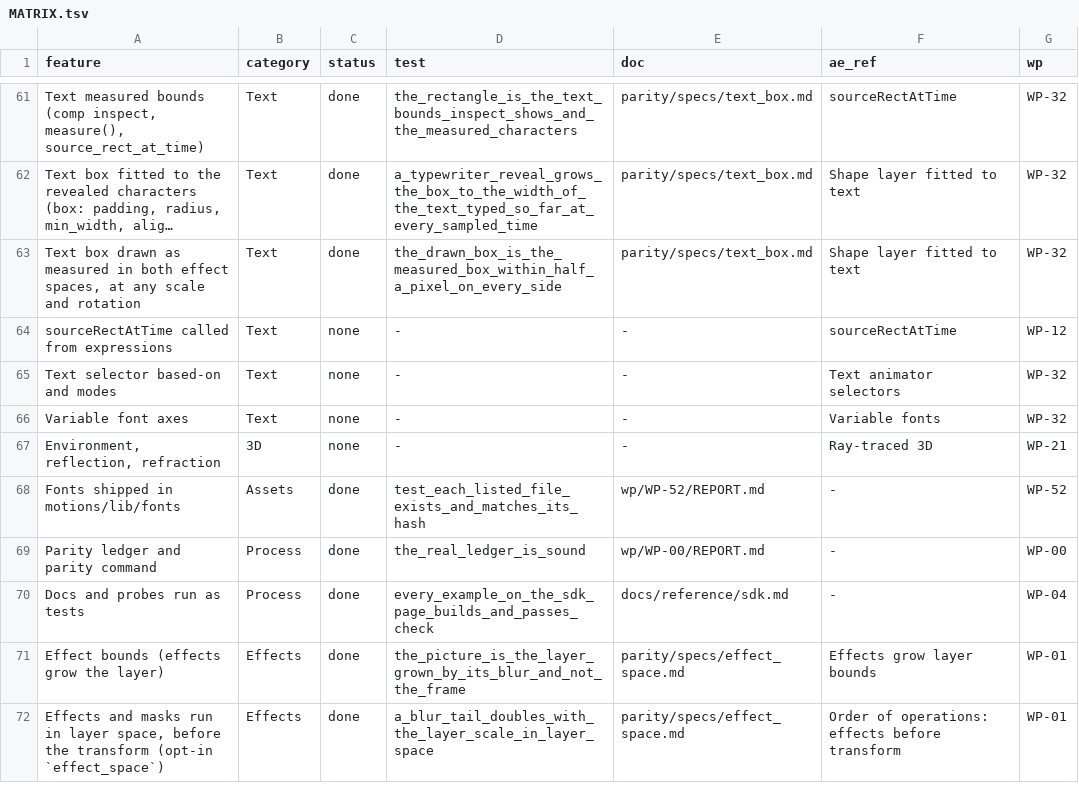
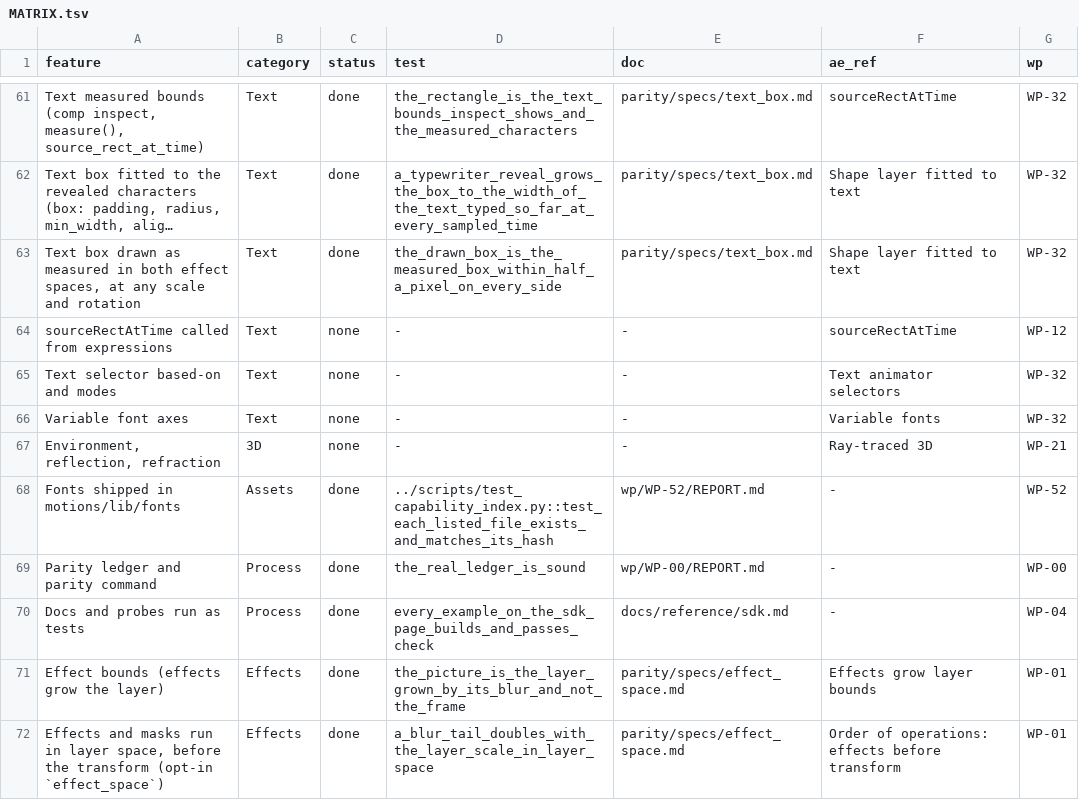
Before and after one commit to shri30yans/turbomotion, a TSV file: parity/MATRIX.tsv, drawn as a sheet; only a part is shown, gaps mark what is left out; long unchanged cells end in ….

Commit message:
parity: let a proof name a file outside this checkout
The fonts row proves itself with a test in a private sibling repository, so
the public CI could never find it and the check failed on a green tree.

A test cell may now be `path::name`: the file is checked when it is here,
and when it is not the proof is reported as unverified instead of failed.

```diff
--- a/parity/MATRIX.tsv
+++ b/parity/MATRIX.tsv
@@ -67,3 +67,3 @@ Variable font axes	Text	none	-	-	Variable fonts	WP-32
 Environment, reflection, refraction	3D	none	-	-	Ray-traced 3D	WP-21
-Fonts shipped in motions/lib/fonts	Assets	done	test_each_listed_file_exists_and_matches_its_hash	wp/WP-52/REPORT.md	-	WP-52
+Fonts shipped in motions/lib/fonts	Assets	done	../scripts/test_capability_index.py::test_each_listed_file_exists_and_matches_its_hash	wp/WP-52/REPORT.md	-	WP-52
 Parity ledger and parity command	Process	done	the_real_ledger_is_sound	wp/WP-00/REPORT.md	-	WP-00
```
Also changed, not shown: 3 other files.
